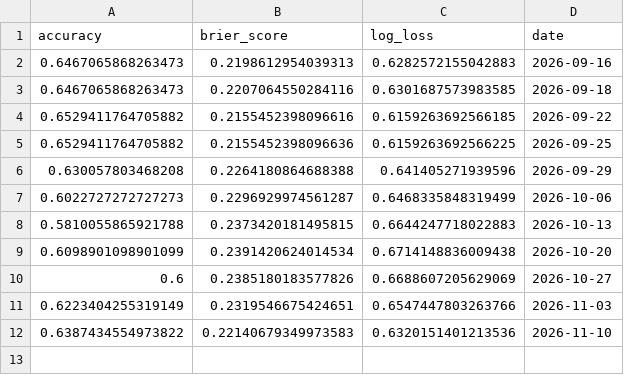
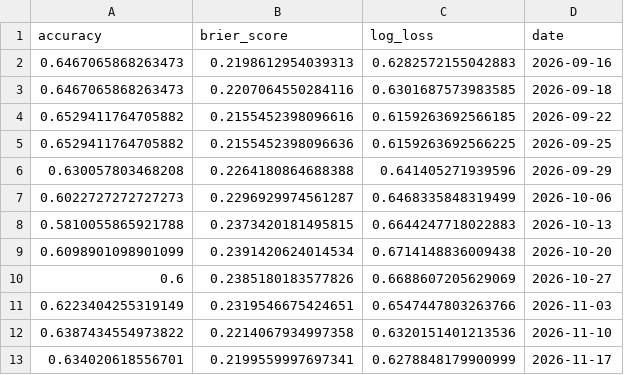
Before and after one commit to redaxelnos/nfl-success-map, a CSV file: model_metrics.csv, drawn as a sheet.

```diff
--- a/model_metrics.csv
+++ b/model_metrics.csv
@@ -11,2 +11,3 @@ accuracy,brier_score,log_loss,date
 0.6223404255319149,0.2319546675424651,0.6547447803263766,2026-11-03
-0.6387434554973822,0.22140679349973583,0.6320151401213536,2026-11-10
+0.6387434554973822,0.2214067934997358,0.6320151401213536,2026-11-10
+0.634020618556701,0.2199559997697341,0.6278848179900999,2026-11-17
```
Also changed, not shown: feature_weights.csv, team_rankings.csv, 1 other file.
